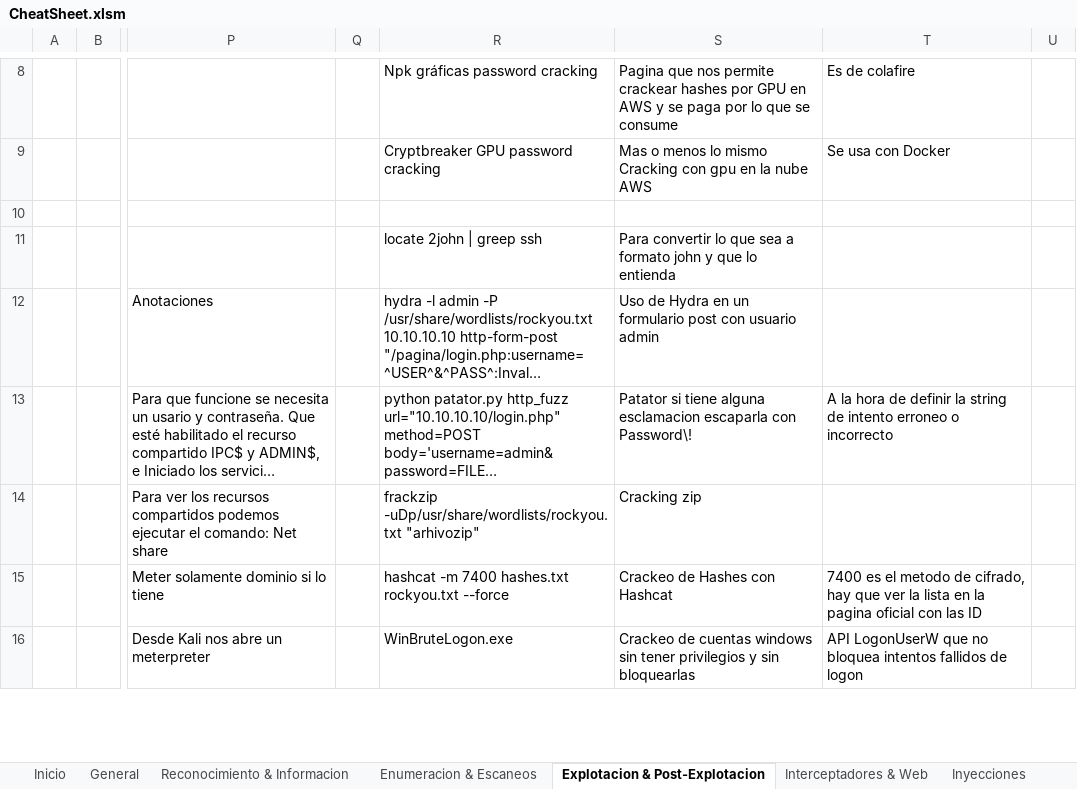
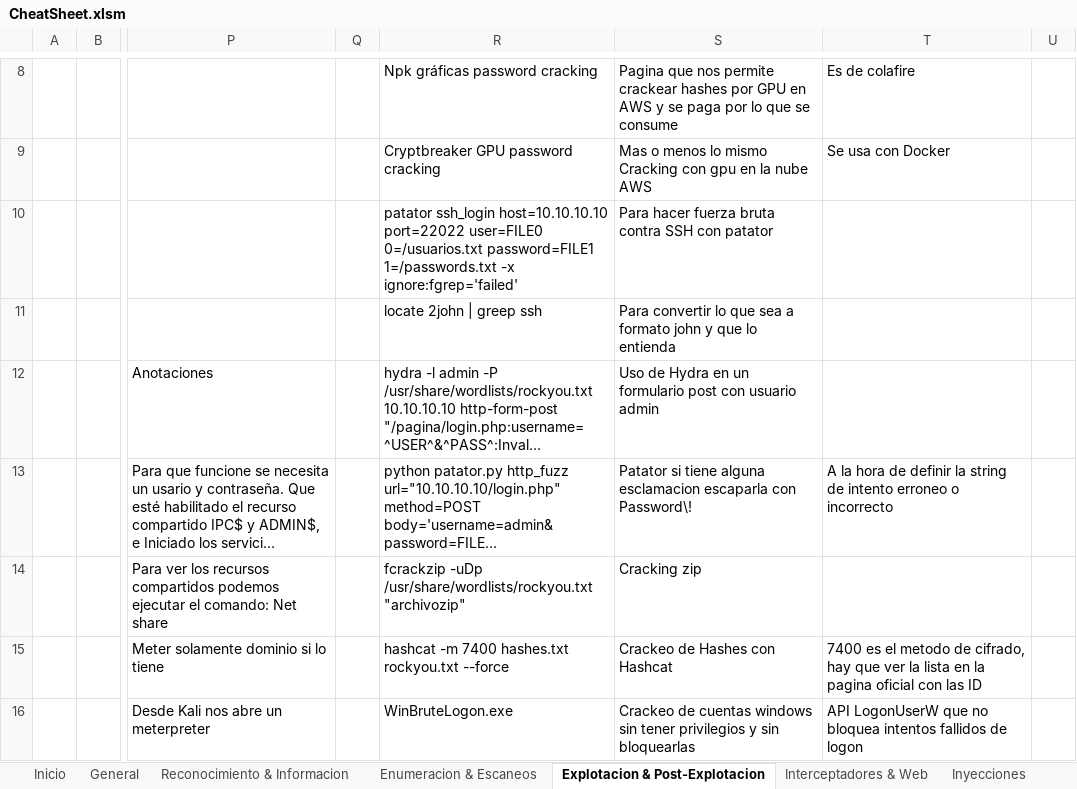
Before and after one commit to AmatheraeWorld/AmatheraeWorld, an Excel workbook: CheatSheet.xlsm, sheet Explotacion & Post-Explotacion, drawn as a sheet; only a part is shown, gaps mark what is left out; long unchanged cells end in …; values as stored, in another font and other column widths than the file's, no cell formats; the diff covers the shown part only; the diff names each change by its address in the sheet, - before the commit and + after, or states it on an @@ line.

```diff
--- a/CheatSheet.xlsm (sheet Explotacion & Post-Explotacion)
+++ b/CheatSheet.xlsm (sheet Explotacion & Post-Explotacion)
-R10: (empty)
+R10: patator ssh_login host=10.10.10.10 port=22022 user=FILE0 0=/usuarios.txt password=FILE1 1=/passwords.txt -x ignore:fgrep='failed'
-S10: (empty)
+S10: Para hacer fuerza bruta contra SSH con patator
-R14: frackzip -uDp/usr/share/wordlists/rockyou.txt "arhivozip"
+R14: fcrackzip -uDp /usr/share/wordlists/rockyou.txt "archivozip"
```
Also changed, not shown: 35 added rows, 25 removed rows, 233 edited cells and merged cells elsewhere in this sheet, sheet General, sheet Interceptadores & Web, sheet Inyecciones, sheet Enumeracion & Escaneos, sheet Reversing & Forensics, cell formats, charts or pictures.
